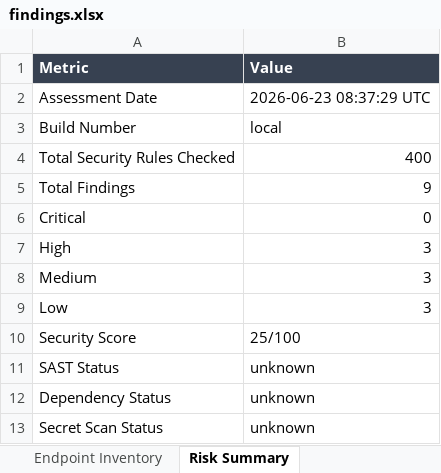
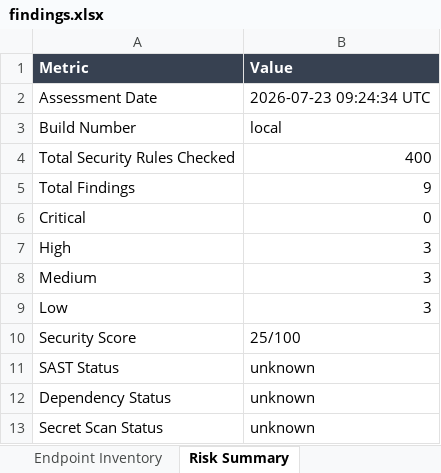
Before and after one commit to karthik17-17/pddtesting, an Excel workbook: Vulnerability Test Results/findings.xlsx, sheet Risk Summary, drawn as a sheet; values as stored, in another font and other column widths than the file's, no borders; the diff names each change by its address in the sheet, - before the commit and + after, or states it on an @@ line.

```diff
--- a/Vulnerability Test Results/findings.xlsx (sheet Risk Summary)
+++ b/Vulnerability Test Results/findings.xlsx (sheet Risk Summary)
-B2 (Value): 2026-06-23 08:37:29 UTC
+B2 (Value): 2026-07-23 09:24:34 UTC
```
Also changed, not shown: Vulnerability Test Results/endpoint-inventory.xlsx, automation/reports/Excel/Summary_Report.xlsx, 15 other files.
